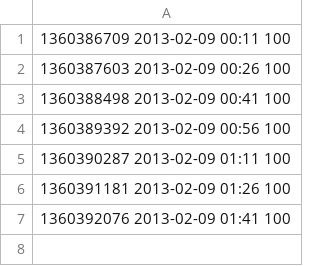
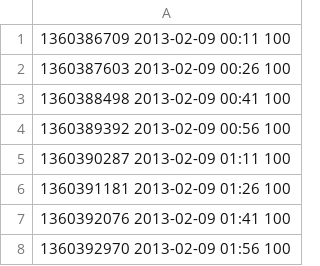
Before and after one commit to realguess/flushing, a CSV file: data/20130209.csv, drawn as a sheet.

```diff
--- a/data/20130209.csv
+++ b/data/20130209.csv
@@ -7 +7,2 @@
 1360392076 2013-02-09 01:41 100
+1360392970 2013-02-09 01:56 100
```
Also changed, not shown: data/latest.csv, 1 other file.
